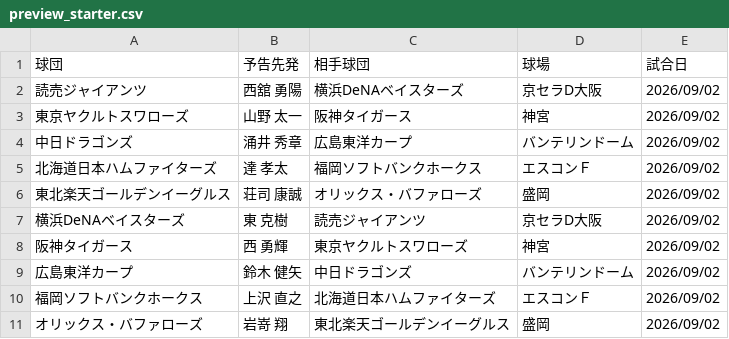
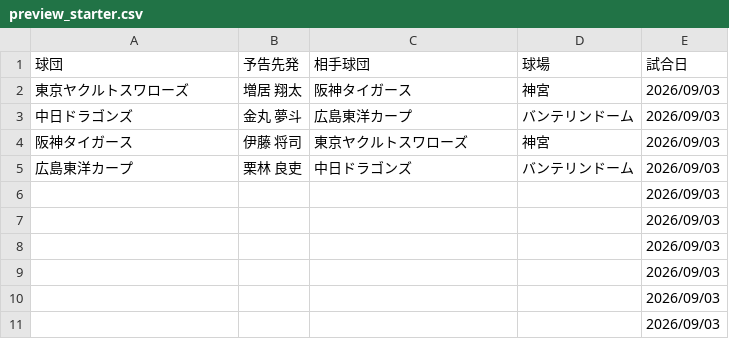
Before and after one commit to hitoshihirai07-hash/player-lens.pages, a CSV file: data/preview_starter.csv, drawn as a sheet.

```diff
--- a/data/preview_starter.csv
+++ b/data/preview_starter.csv
@@ -1,11 +1,11 @@
 球団,予告先発,相手球団,球場,試合日
-読売ジャイアンツ,西舘 勇陽,横浜DeNAベイスターズ,京セラD大阪,2026/09/02
-東京ヤクルトスワローズ,山野 太一,阪神タイガース,神宮,2026/09/02
-中日ドラゴンズ,涌井 秀章,広島東洋カープ,バンテリンドーム,2026/09/02
-北海道日本ハムファイターズ,達 孝太,福岡ソフトバンクホークス,エスコンＦ,2026/09/02
-東北楽天ゴールデンイーグルス,荘司 康誠,オリックス・バファローズ,盛岡,2026/09/02
-横浜DeNAベイスターズ,東 克樹,読売ジャイアンツ,京セラD大阪,2026/09/02
-阪神タイガース,西 勇輝,東京ヤクルトスワローズ,神宮,2026/09/02
-広島東洋カープ,鈴木 健矢,中日ドラゴンズ,バンテリンドーム,2026/09/02
-福岡ソフトバンクホークス,上沢 直之,北海道日本ハムファイターズ,エスコンＦ,2026/09/02
-オリックス・バファローズ,岩嵜 翔,東北楽天ゴールデンイーグルス,盛岡,2026/09/02
+東京ヤクルトスワローズ,増居 翔太,阪神タイガース,神宮,2026/09/03
+中日ドラゴンズ,金丸 夢斗,広島東洋カープ,バンテリンドーム,2026/09/03
+阪神タイガース,伊藤 将司,東京ヤクルトスワローズ,神宮,2026/09/03
+広島東洋カープ,栗林 良吏,中日ドラゴンズ,バンテリンドーム,2026/09/03
+,,,,2026/09/03
+,,,,2026/09/03
+,,,,2026/09/03
+,,,,2026/09/03
+,,,,2026/09/03
+,,,,2026/09/03
```
Also changed, not shown: data/2026stats_pitcher.csv, data/npb_standings.csv, 15 other files.
